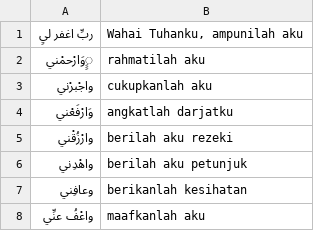
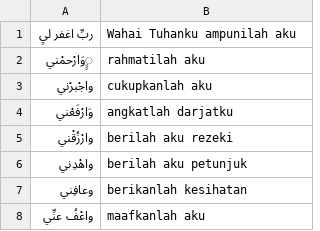
Before and after one commit to kerm83/MaknaSolat, a CSV file: 6-DudukAntara2Sujud.csv, drawn as a sheet.

```diff
--- a/6-DudukAntara2Sujud.csv
+++ b/6-DudukAntara2Sujud.csv
@@ -1,2 +1,2 @@
-ربِّ اغفر ليِ,"Wahai Tuhanku, ampunilah aku"
+ربِّ اغفر ليِ,Wahai Tuhanku ampunilah aku
 ِِِوَارْحمْني,rahmatilah aku
```
Also changed, not shown: 8-TahiyyatAkhir.csv, 22 other files.
